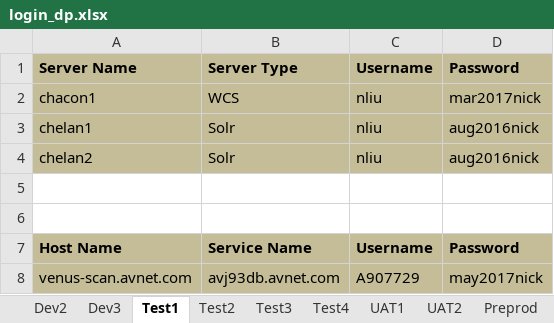
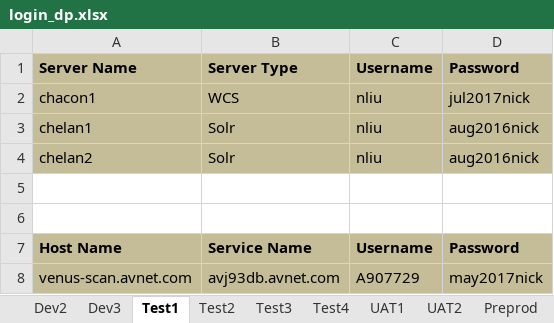
Before and after one commit to synico/learn_hub, an Excel workbook: document/login_dp.xlsx, sheet Test1, drawn as a sheet; values as stored, in another font and other column widths than the file's, no borders; the diff names each change by its address in the sheet, - before the commit and + after, or states it on an @@ line.

```diff
--- a/document/login_dp.xlsx (sheet Test1)
+++ b/document/login_dp.xlsx (sheet Test1)
-D2: mar2017nick
+D2: jul2017nick
```
Also changed, not shown: sheet Test2, sheet Test4, 2 other files.
